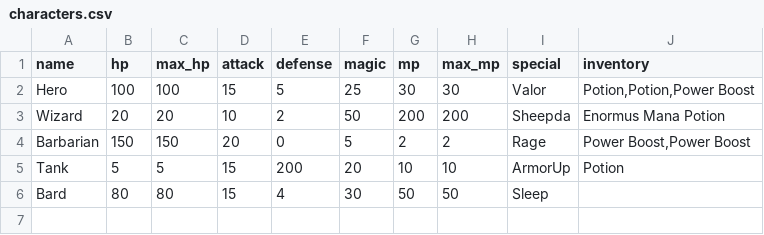
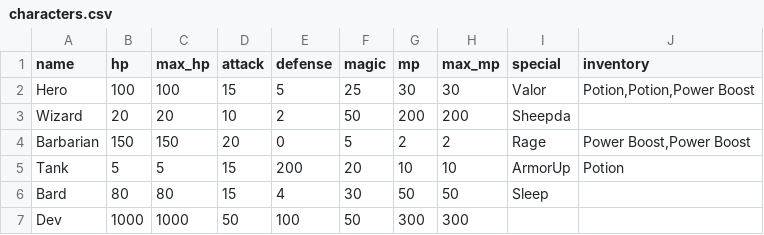
Before and after one commit to JordonHillKirk/battle-rpg, a CSV file: characters.csv, drawn as a sheet.

Commit message:
Tool Tips, Elder Dragon and new items complete. fixed logic regarding the side path in a branching area, made it so if both forwards in a branching area go to the same area, it skips it. Made it so if both entries into cave are the same, it only shows as one path. Dev character

```diff
--- a/characters.csv
+++ b/characters.csv
@@ -2,3 +2,3 @@ name;hp;max_hp;attack;defense;magic;mp;max_mp;special;inventory
 Hero;100;100;15;5;25;30;30;Valor;Potion,Potion,Power Boost
-Wizard;20;20;10;2;50;200;200;Sheepda;Enormus Mana Potion
+Wizard;20;20;10;2;50;200;200;Sheepda;
 Barbarian;150;150;20;0;5;2;2;Rage;Power Boost,Power Boost
@@ -6 +6,2 @@ Tank;5;5;15;200;20;10;10;ArmorUp;Potion
 Bard;80;80;15;4;30;50;50;Sleep;
+Dev;1000;1000;50;100;50;300;300;;
```
Also changed, not shown: 4 other files.
